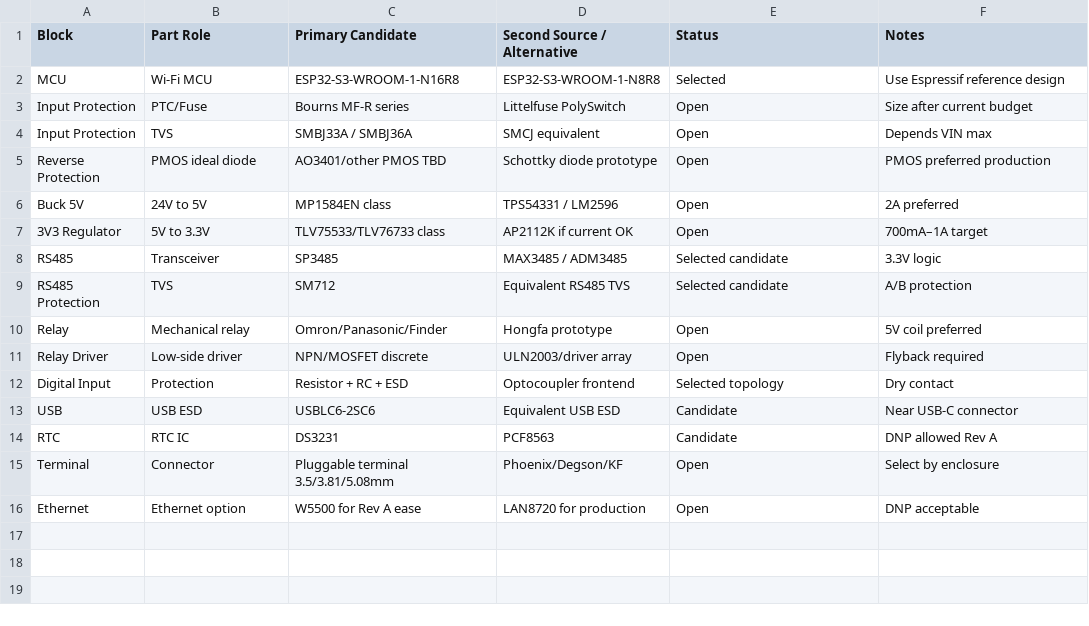
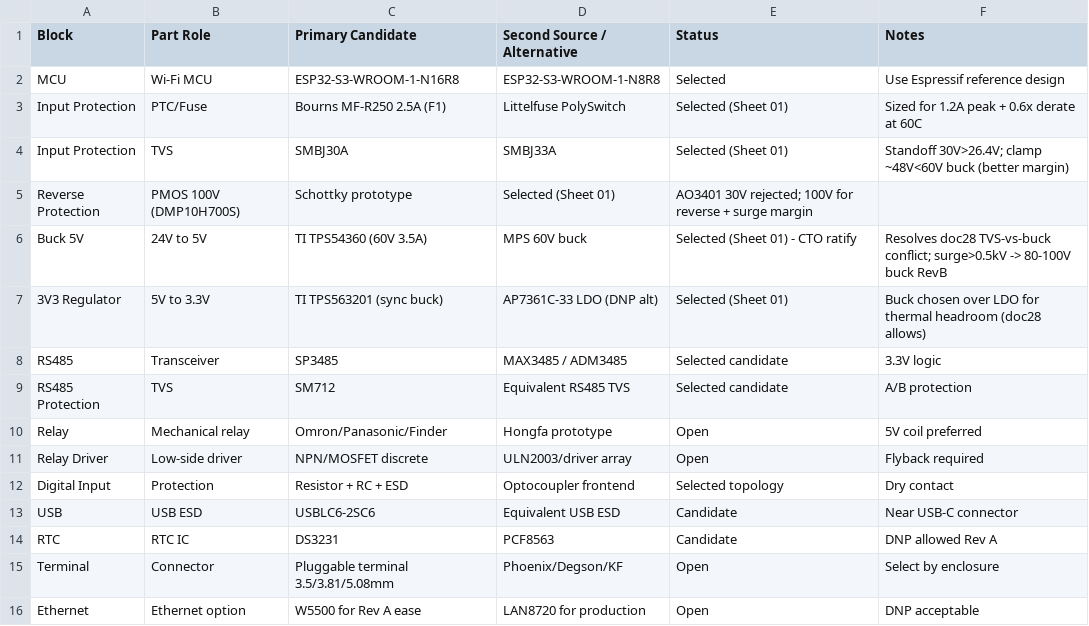
Before and after one commit to CNXSmartHome/Smart-villa-controller, a CSV file: hardware/bom/svc100_component_selection_rev_a.csv, drawn as a sheet.

Commit message:
docs+hw: bible/security/coding/HAL standards, Rev A power sheet, UI simulator v2, task queue

```diff
--- a/hardware/bom/svc100_component_selection_rev_a.csv
+++ b/hardware/bom/svc100_component_selection_rev_a.csv
@@ -2,7 +2,7 @@ Block,Part Role,Primary Candidate,Second Source / Alternative,Status,Notes
 MCU,Wi-Fi MCU,ESP32-S3-WROOM-1-N16R8,ESP32-S3-WROOM-1-N8R8,Selected,Use Espressif reference design
-Input Protection,PTC/Fuse,Bourns MF-R series,Littelfuse PolySwitch,Open,Size after current budget
-Input Protection,TVS,SMBJ33A / SMBJ36A,SMCJ equivalent,Open,Depends VIN max
-Reverse Protection,PMOS ideal diode,AO3401/other PMOS TBD,Schottky diode prototype,Open,PMOS preferred production
-Buck 5V,24V to 5V,MP1584EN class,TPS54331 / LM2596,Open,2A preferred
-3V3 Regulator,5V to 3.3V,TLV75533/TLV76733 class,AP2112K if current OK,Open,700mA–1A target
+Input Protection,PTC/Fuse,Bourns MF-R250 2.5A (F1),Littelfuse PolySwitch,Selected (Sheet 01),Sized for 1.2A peak + 0.6x derate at 60C
+Input Protection,TVS,SMBJ30A,SMBJ33A,Selected (Sheet 01),Standoff 30V>26.4V; clamp ~48V<60V buck (better margin)
+Reverse Protection,PMOS 100V (DMP10H700S),Schottky prototype,Selected (Sheet 01),AO3401 30V rejected; 100V for reverse + surge margin
+Buck 5V,24V to 5V,TI TPS54360 (60V 3.5A),MPS 60V buck,Selected (Sheet 01) - CTO ratify,Resolves doc28 TVS-vs-buck conflict; surge>0.5kV -> 80-100V buck RevB
+3V3 Regulator,5V to 3.3V,TI TPS563201 (sync buck),AP7361C-33 LDO (DNP alt),Selected (Sheet 01),Buck chosen over LDO for thermal headroom (doc28 allows)
 RS485,Transceiver,SP3485,MAX3485 / ADM3485,Selected candidate,3.3V logic
```
Also changed, not shown: 23 other files.
